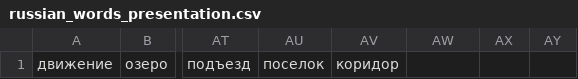
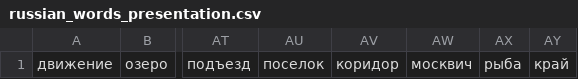
Before and after one commit to zooorkin/AliasGame, a CSV file: AliasGame/Data Files/russian_words_presentation.csv, drawn as a sheet; only a part is shown, gaps mark what is left out; the diff names each change by its address in the sheet, - before the commit and + after, or states it on an @@ line.

```diff
--- a/AliasGame/Data Files/russian_words_presentation.csv
+++ b/AliasGame/Data Files/russian_words_presentation.csv
-AW1: (empty)
+AW1: москвич
-AX1: (empty)
+AX1: рыба
-AY1: (empty)
+AY1: край
```
Also changed, not shown: AliasGame/Data Files/russian_words_nouns.csv, 4 other files.
